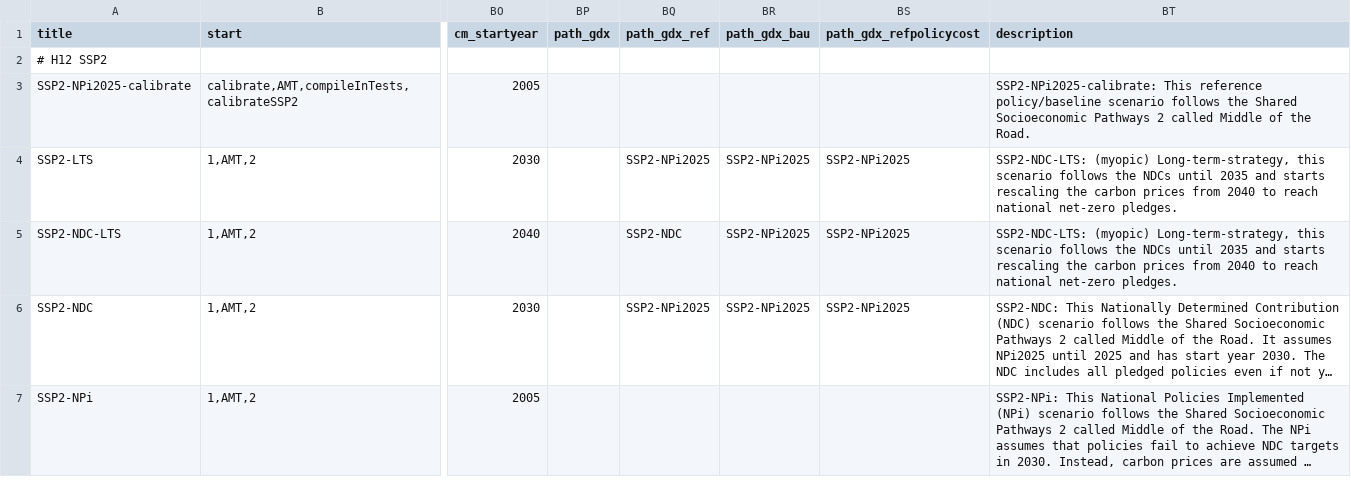
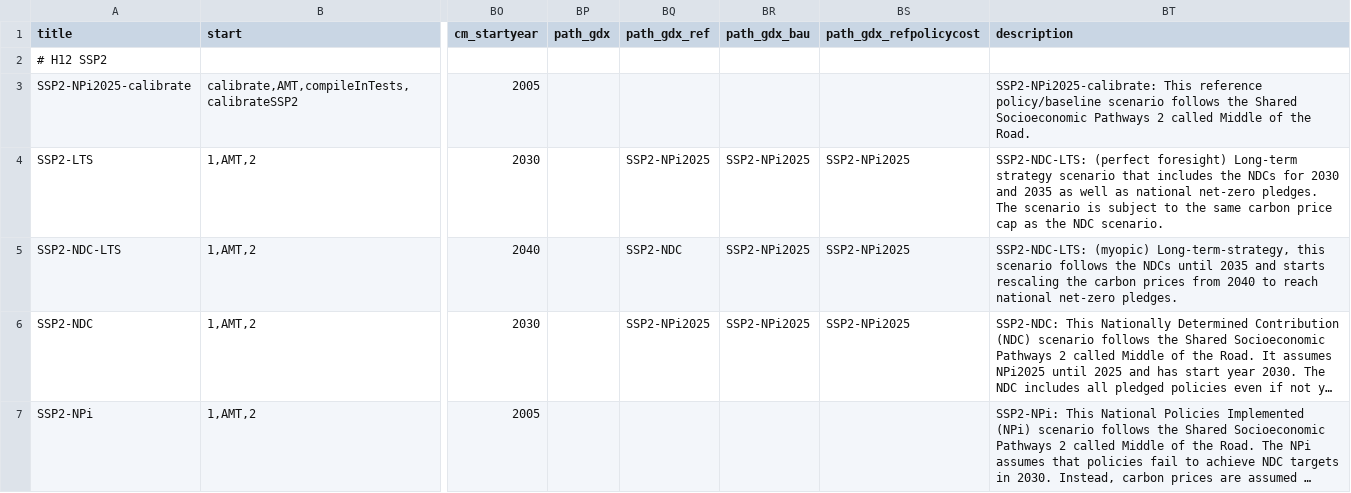
Before and after one commit to remindmodel/remind, a CSV file: config/scenario_config.csv, drawn as a sheet; only a part is shown, gaps mark what is left out; long unchanged cells end in …; the diff names each change by its address in the sheet, - before the commit and + after, or states it on an @@ line.

Commit message:
scenario description

```diff
--- a/config/scenario_config.csv
+++ b/config/scenario_config.csv
-BT4 (description): SSP2-NDC-LTS: (myopic) Long-term-strategy, this scenario follows the NDCs until 2035 and starts rescaling the carbon prices from 2040 to reach national net-zero pledges.
+BT4 (description): SSP2-NDC-LTS: (perfect foresight) Long-term strategy scenario that includes the NDCs for 2030 and 2035 as well as national net-zero pledges. The scenario is subject to the same carbon price cap as the NDC scenario.
```
